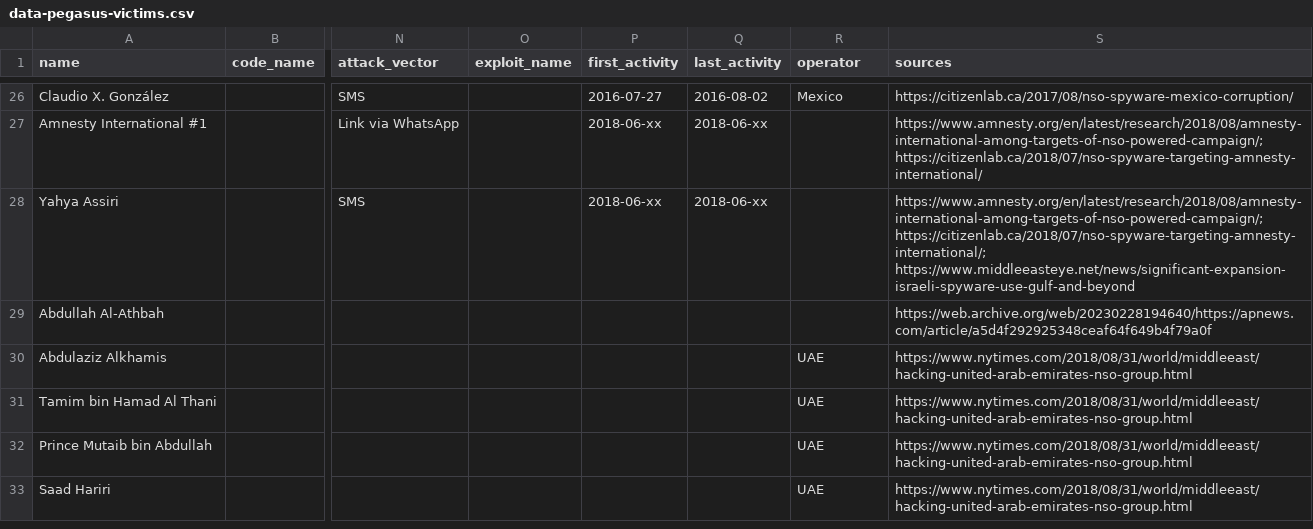
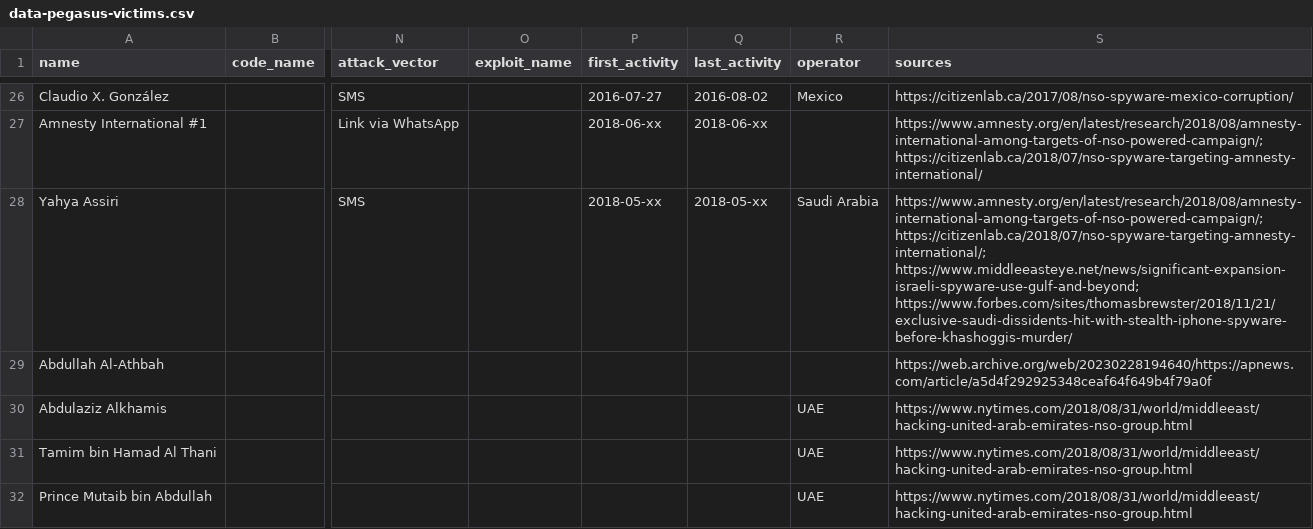
Before and after one commit to GranittHQ/data-pegasus-victims, a CSV file: data-pegasus-victims.csv, drawn as a sheet; only a part is shown, gaps mark what is left out; the shorter side is filled out with more unchanged rows; the diff covers the shown part only; the diff names each change by its address in the sheet, - before the commit and + after, or states it on an @@ line.

Commit message:
Add reporting by Forbes, correct typo in date for another victim

```diff
--- a/data-pegasus-victims.csv
+++ b/data-pegasus-victims.csv
-P28 (first_activity): 2018-06-xx
+P28 (first_activity): 2018-05-xx
-Q28 (last_activity): 2018-06-xx
+Q28 (last_activity): 2018-05-xx
-R28 (operator): (empty)
+R28 (operator): Saudi Arabia
-S28 (sources): https://www.amnesty.org/en/latest/research/2018/08/amnesty-international-among-targets-of-nso-powered-campaign/; https://citizenlab.ca/2018/07/nso-spyware-targeting-amnesty-international/; https://www.middleeasteye.net/news/significant-expansion-israeli-spyware-use-gulf-and-beyond
+S28 (sources): https://www.amnesty.org/en/latest/research/2018/08/amnesty-international-among-targets-of-nso-powered-campaign/; https://citizenlab.ca/2018/07/nso-spyware-targeting-amnesty-international/; https://www.middleeasteye.net/news/significant-expansion-israeli-spyware-use-gulf-and-beyond; https://www.forbes.com/sites/thomasbrewster/2018/11/21/exclusive-saudi-dissidents-hit-with-stealth-iphone-spyware-before-khashoggis-murder/
```
Also changed, not shown: 1 added row elsewhere in this file.
